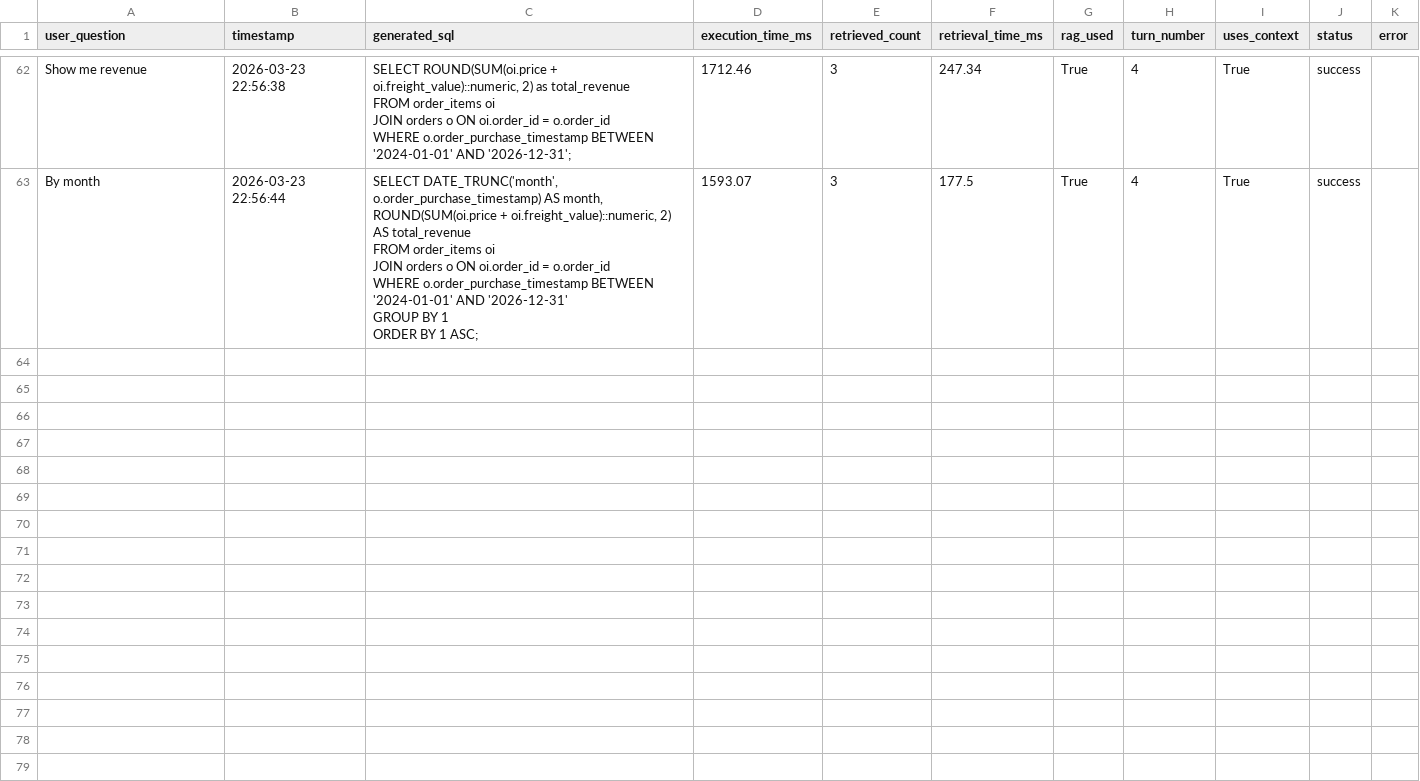
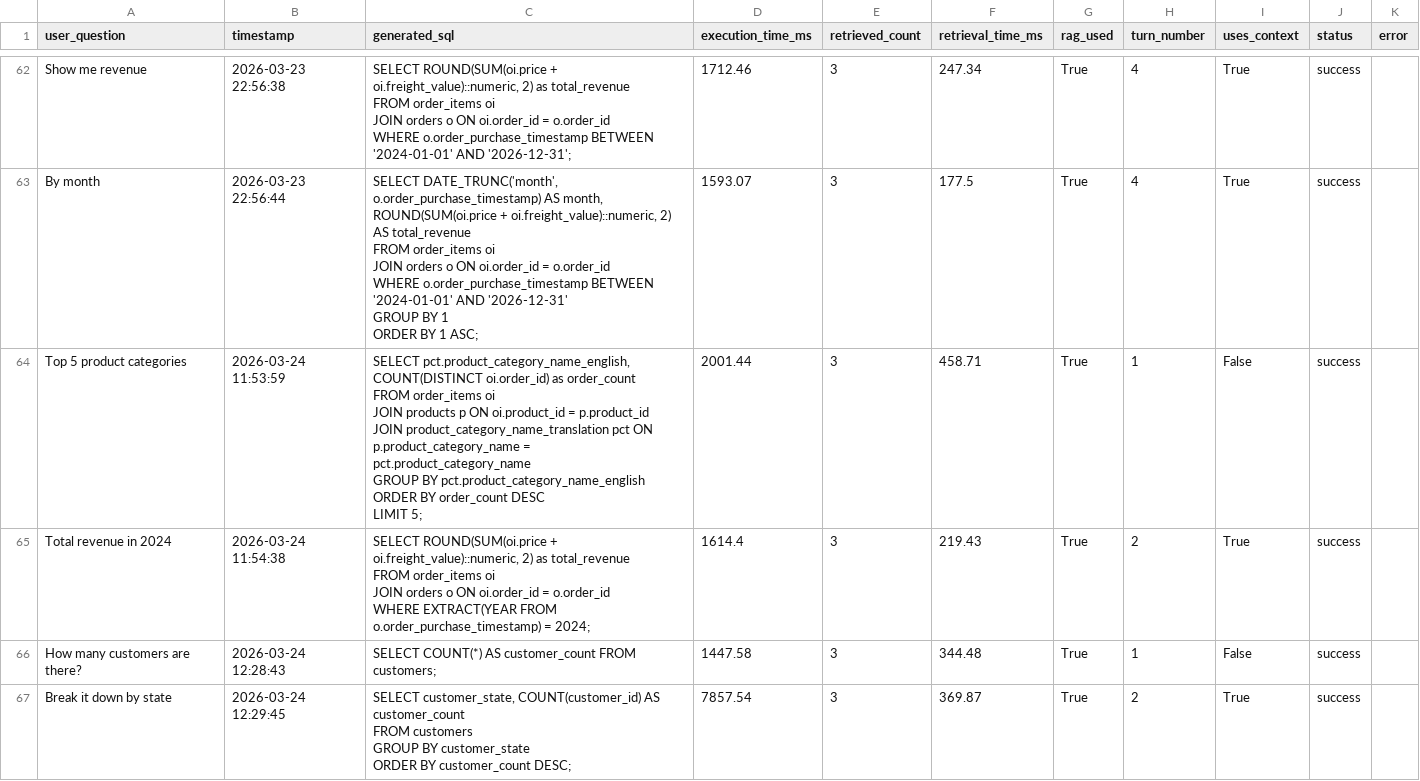
Before and after one commit to KaungSiThu-Sallius/QueryMate, a CSV file: data/logs/sql_generation_logs.csv, drawn as a sheet; only a part is shown, gaps mark what is left out; ↵ is a line break in a cell; the diff covers the shown part only; the diff names each change by its address in the sheet, - before the commit and + after, or states it on an @@ line.

```diff
--- a/data/logs/sql_generation_logs.csv
+++ b/data/logs/sql_generation_logs.csv
+row 64: Top 5 product categories | 2026-03-24 11:53:59 | SELECT pct.product_category_name_english, COUNT(DISTINCT oi.order_id) as order_count ↵ FROM order_items oi ↵ JOIN products p ON oi.product_id = p.product_id ↵ JOIN product_category_name_translation pct ON p.product_category_name = pct.product_category_name ↵ GROUP BY pct.product_category_name_english ↵ ORDER BY order_count DESC ↵ LIMIT 5; | 2001.44 | 3 | 458.71 | True | 1 | False | success
+row 65: Total revenue in 2024 | 2026-03-24 11:54:38 | SELECT ROUND(SUM(oi.price + oi.freight_value)::numeric, 2) as total_revenue ↵ FROM order_items oi ↵ JOIN orders o ON oi.order_id = o.order_id ↵ WHERE EXTRACT(YEAR FROM o.order_purchase_timestamp) = 2024; | 1614.4 | 3 | 219.43 | True | 2 | True | success
+row 66: How many customers are there? | 2026-03-24 12:28:43 | SELECT COUNT(*) AS customer_count FROM customers; | 1447.58 | 3 | 344.48 | True | 1 | False | success
+row 67: Break it down by state | 2026-03-24 12:29:45 | SELECT customer_state, COUNT(customer_id) AS customer_count ↵ FROM customers ↵ GROUP BY customer_state ↵ ORDER BY customer_count DESC; | 7857.54 | 3 | 369.87 | True | 2 | True | success
```
Also changed, not shown: 4 added rows elsewhere in this file, 8 other files.
